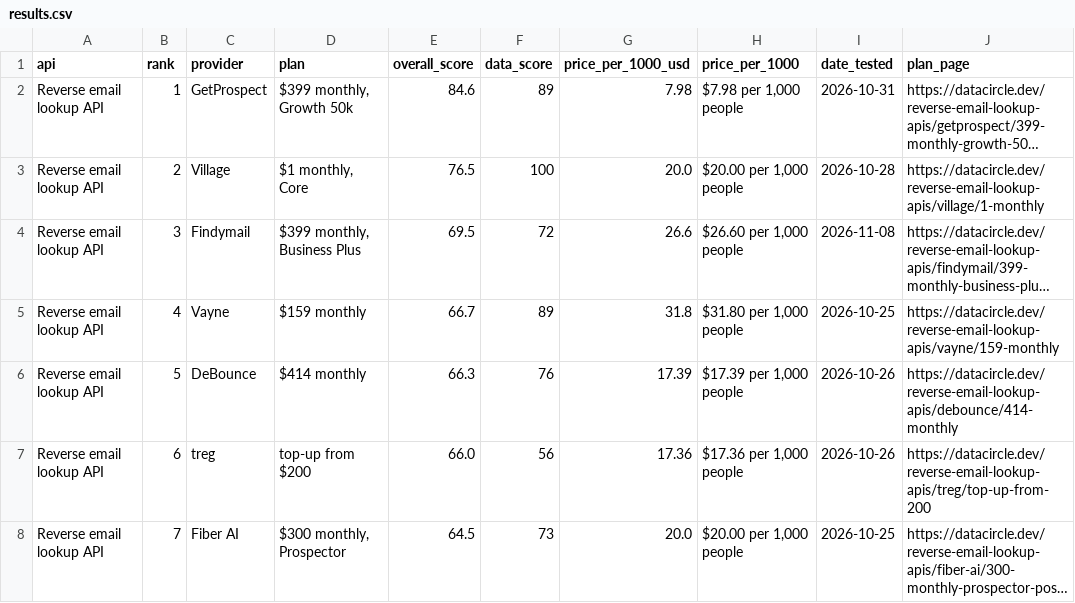
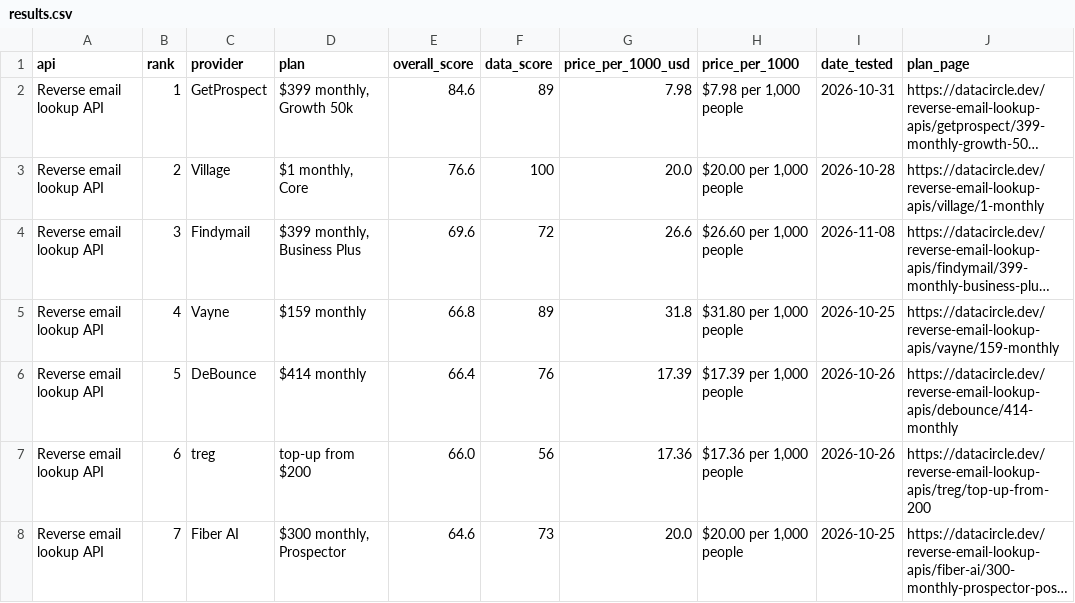
Before and after one commit to waynehamadi/best-reverse-email-lookup-api, a CSV file: results.csv, drawn as a sheet; only a part is shown; long unchanged cells end in …; the diff covers the shown part only; the diff names each change by its address in the sheet, - before the commit and + after, or states it on an @@ line.

```diff
--- a/results.csv
+++ b/results.csv
-E3 (overall_score): 76.5
+E3 (overall_score): 76.6
-E4 (overall_score): 69.5
+E4 (overall_score): 69.6
-E5 (overall_score): 66.7
+E5 (overall_score): 66.8
-E6 (overall_score): 66.3
+E6 (overall_score): 66.4
-E8 (overall_score): 64.5
+E8 (overall_score): 64.6
```
Also changed, not shown: 32 edited cells elsewhere in this file, 1 other file.
